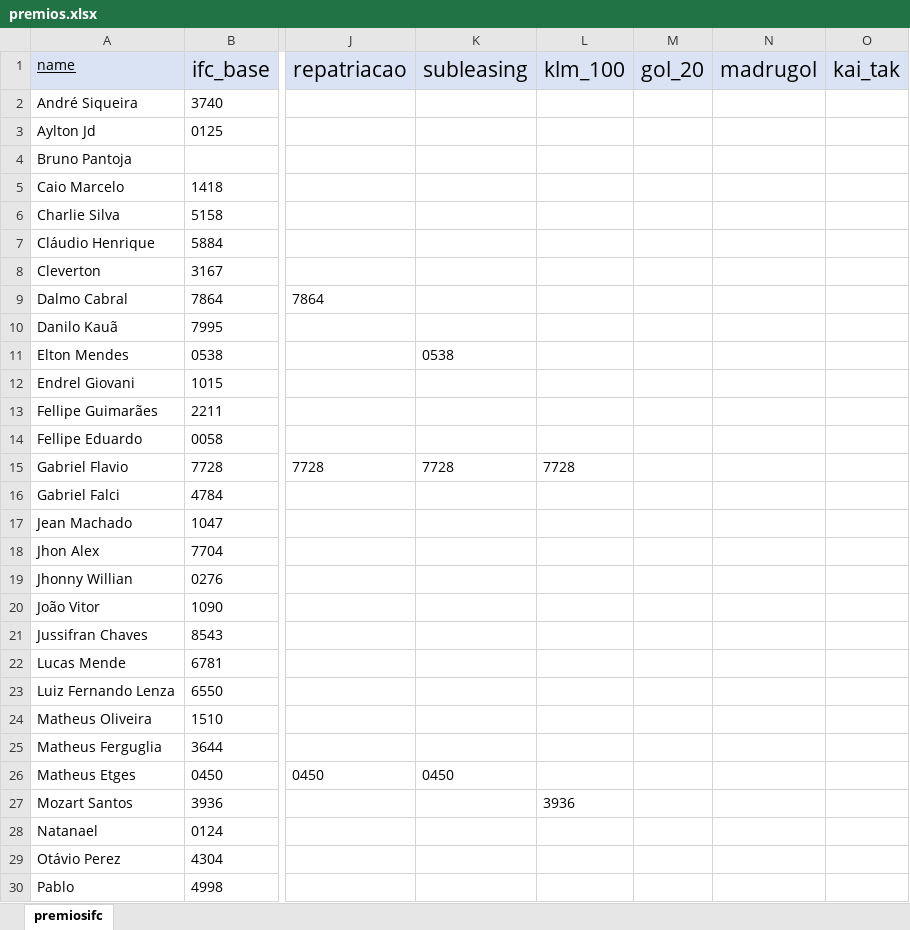
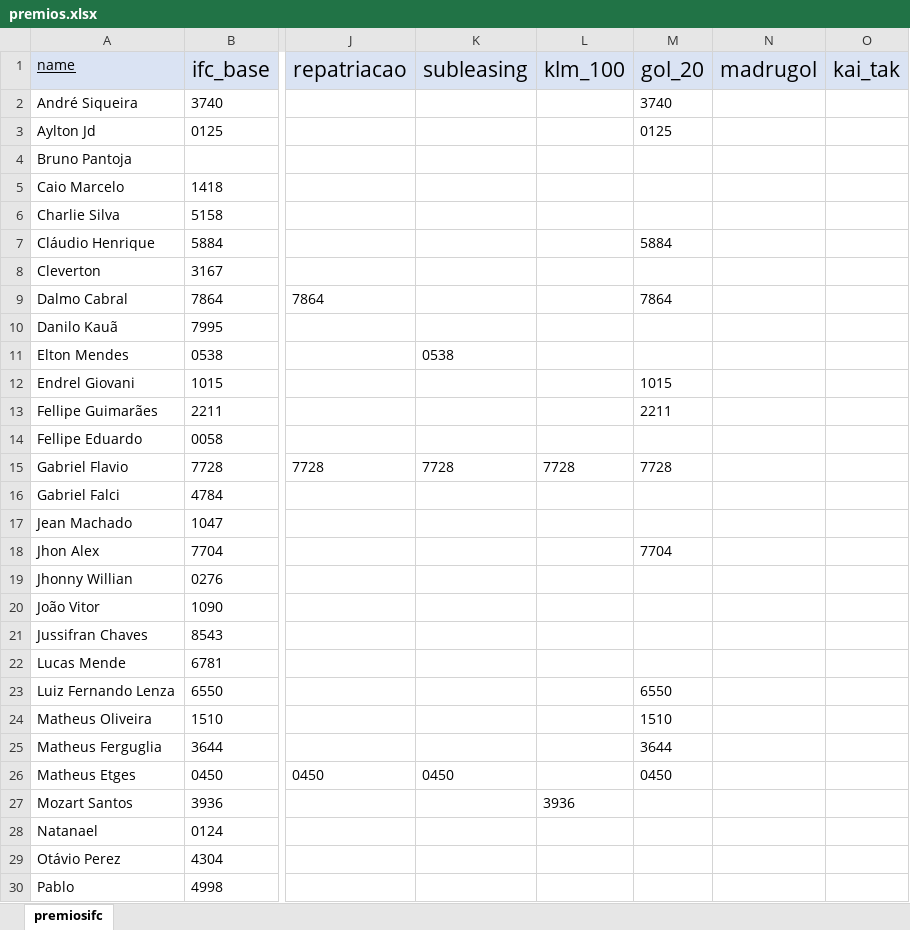
Before and after one commit to Dalmocabral/infinteflightaerobrasil_atc, an Excel workbook: premios.xlsx, sheet premiosifc, drawn as a sheet; only a part is shown, gaps mark what is left out; values as stored, in another font and other column widths than the file's, no borders; the diff covers the shown part only; the diff names each change by its address in the sheet, - before the commit and + after, or states it on an @@ line.

```diff
--- a/premios.xlsx (sheet premiosifc)
+++ b/premios.xlsx (sheet premiosifc)
-M2 (gol_20): (empty)
+M2 (gol_20): 3740
-M3 (gol_20): (empty)
+M3 (gol_20): 0125
-M7 (gol_20): (empty)
+M7 (gol_20): 5884
-M9 (gol_20): (empty)
+M9 (gol_20): 7864
-M12 (gol_20): (empty)
+M12 (gol_20): 1015
-M13 (gol_20): (empty)
+M13 (gol_20): 2211
-M15 (gol_20): (empty)
+M15 (gol_20): 7728
-M18 (gol_20): (empty)
+M18 (gol_20): 7704
-M23 (gol_20): (empty)
+M23 (gol_20): 6550
-M24 (gol_20): (empty)
+M24 (gol_20): 1510
-M25 (gol_20): (empty)
+M25 (gol_20): 3644
-M26 (gol_20): (empty)
+M26 (gol_20): 0450
```
Also changed, not shown: 4 edited cells elsewhere in this sheet, 2 other files.
